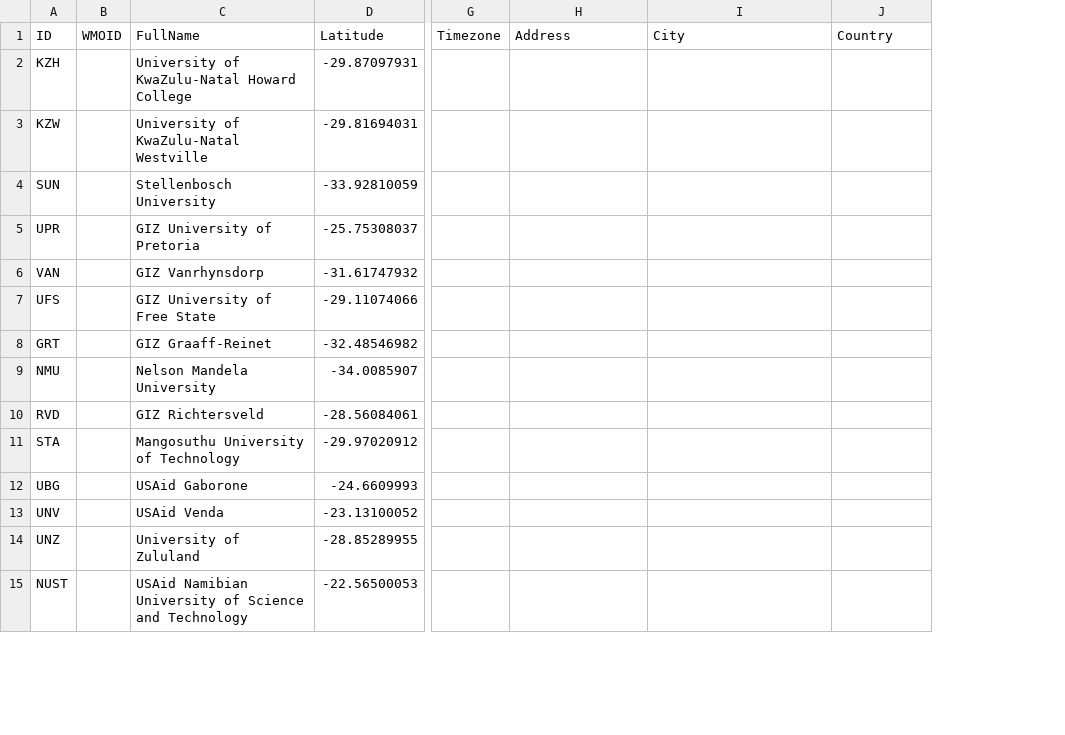
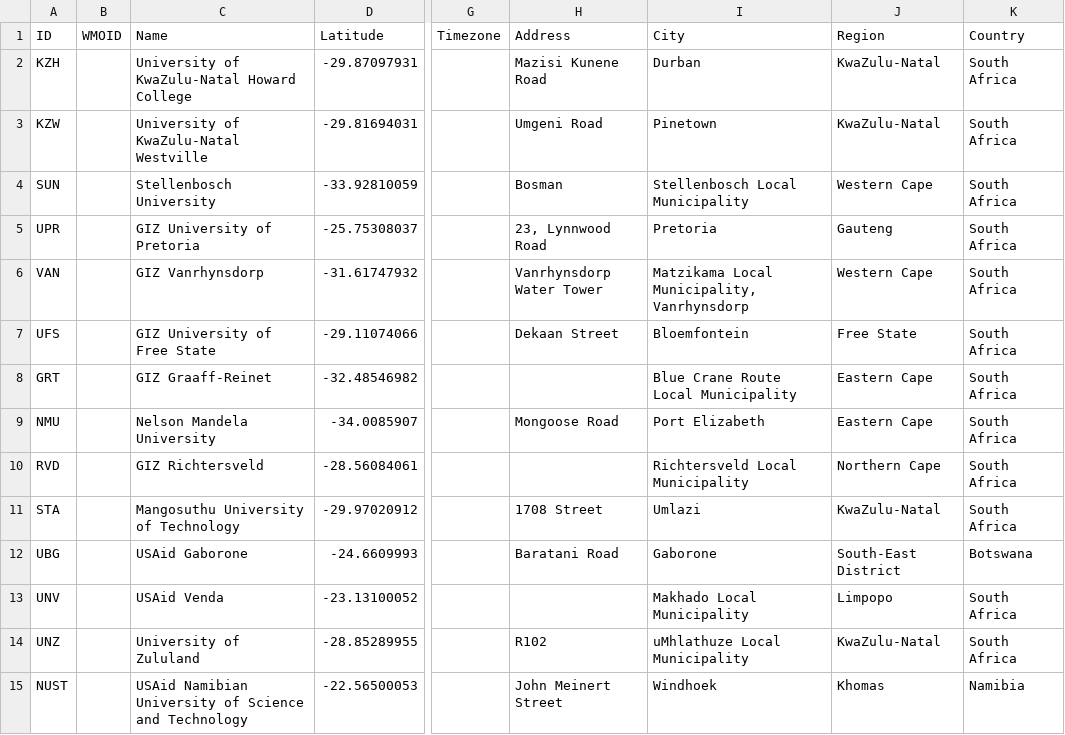
Before and after one commit to jcumbicosr/libinsitu, a CSV file: src/res/station-info/SAURAN.csv, drawn as a sheet; only a part is shown, gaps mark what is left out; addresses are those after the commit; the diff covers the shown part only; the diff names each change by its address in the sheet, - before the commit and + after, or states it on an @@ line.

```diff
--- a/src/res/station-info/SAURAN.csv
+++ b/src/res/station-info/SAURAN.csv
+column J (Region), rows 2-15: KwaZulu-Natal | KwaZulu-Natal | Western Cape | Gauteng | Western Cape | Free State | Eastern Cape | Eastern Cape | Northern Cape | KwaZulu-Natal | South-East District | Limpopo | KwaZulu-Natal | Khomas
-C1: FullName
+C1: Name
-H2 (Address): (empty)
+H2 (Address): Mazisi Kunene Road
-I2 (City): (empty)
+I2 (City): Durban
-K2:K11 (Country): (empty)
+K2:K11 (Country): South Africa
-H3 (Address): (empty)
+H3 (Address): Umgeni Road
-I3 (City): (empty)
+I3 (City): Pinetown
-H4 (Address): (empty)
+H4 (Address): Bosman
-I4 (City): (empty)
+I4 (City): Stellenbosch Local Municipality
-H5 (Address): (empty)
+H5 (Address): 23, Lynnwood Road
-I5 (City): (empty)
+I5 (City): Pretoria
-H6 (Address): (empty)
+H6 (Address): Vanrhynsdorp Water Tower
-I6 (City): (empty)
+I6 (City): Matzikama Local Municipality, Vanrhynsdorp
-H7 (Address): (empty)
+H7 (Address): Dekaan Street
-I7 (City): (empty)
+I7 (City): Bloemfontein
-I8 (City): (empty)
+I8 (City): Blue Crane Route Local Municipality
-H9 (Address): (empty)
+H9 (Address): Mongoose Road
-I9 (City): (empty)
+I9 (City): Port Elizabeth
-I10 (City): (empty)
+I10 (City): Richtersveld Local Municipality
-H11 (Address): (empty)
+H11 (Address): 1708 Street
-I11 (City): (empty)
+I11 (City): Umlazi
-H12 (Address): (empty)
+H12 (Address): Baratani Road
-I12 (City): (empty)
+I12 (City): Gaborone
-K12 (Country): (empty)
+K12 (Country): Botswana
-I13 (City): (empty)
+I13 (City): Makhado Local Municipality
-K13:K14 (Country): (empty)
+K13:K14 (Country): South Africa
-H14 (Address): (empty)
+H14 (Address): R102
-I14 (City): (empty)
+I14 (City): uMhlathuze Local Municipality
-H15 (Address): (empty)
+H15 (Address): John Meinert Street
-I15 (City): (empty)
+I15 (City): Windhoek
-K15 (Country): (empty)
+K15 (Country): Namibia
```
Also changed, not shown: 17 edited cells elsewhere in this file, src/res/station-info/ABOM.csv, src/res/station-info/BSRN.csv, 10 other files.
